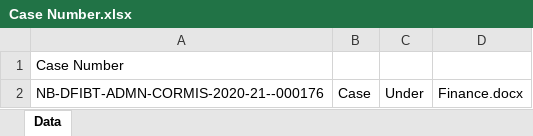
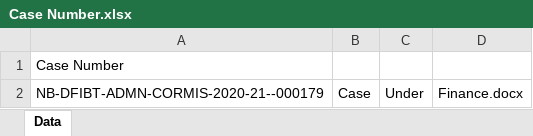
Before and after one commit to Mohanraj234/Nabard-Uipath, an Excel workbook: Case Number/Case Number.xlsx, sheet Data, drawn as a sheet; values as stored, in another font and other column widths than the file's, no borders; the diff names each change by its address in the sheet, - before the commit and + after, or states it on an @@ line.

```diff
--- a/Case Number/Case Number.xlsx (sheet Data)
+++ b/Case Number/Case Number.xlsx (sheet Data)
-A2: NB-DFIBT-ADMN-CORMIS-2020-21--000176
+A2: NB-DFIBT-ADMN-CORMIS-2020-21--000179
```
Also changed, not shown: 3 other files.
